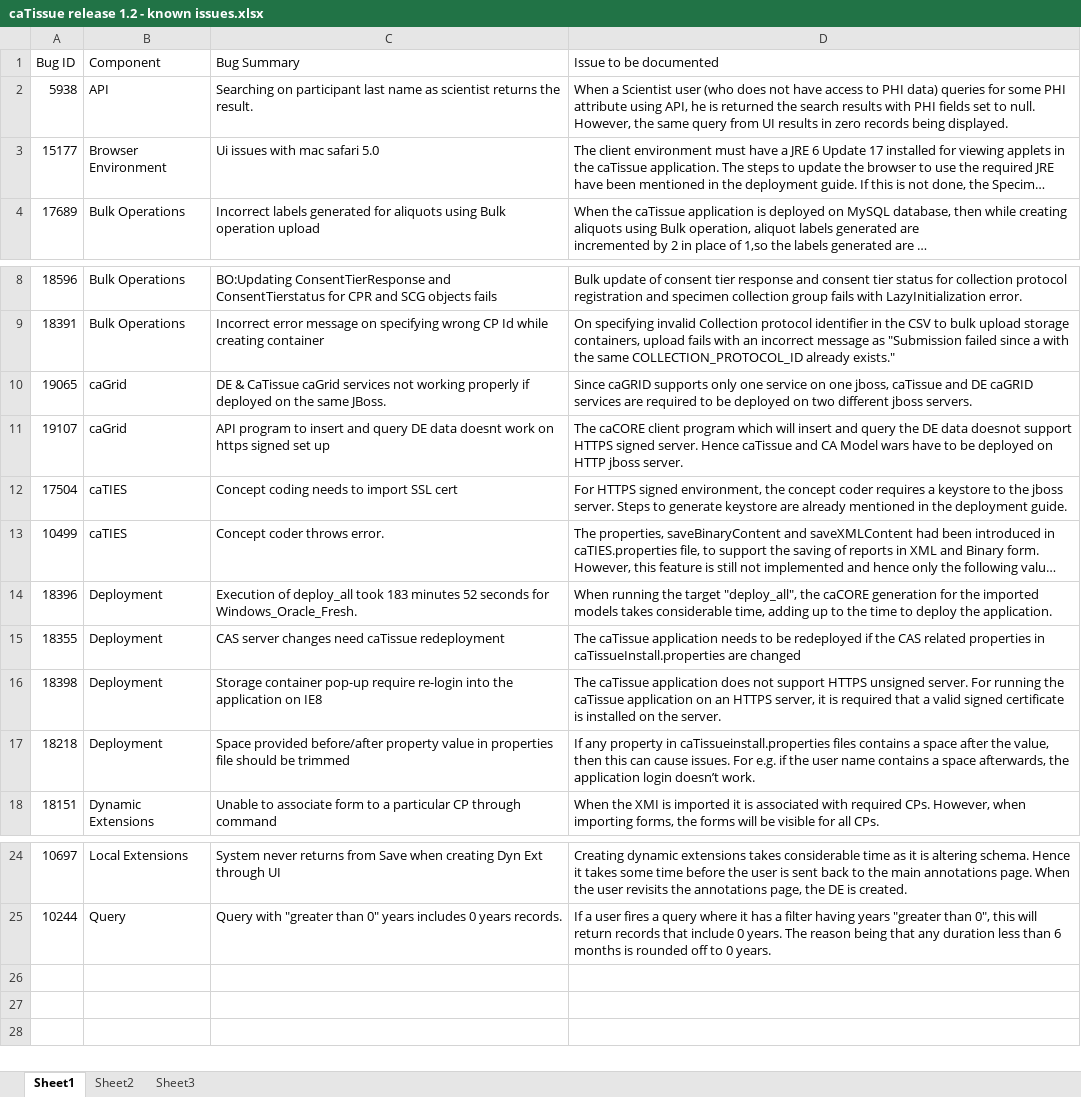
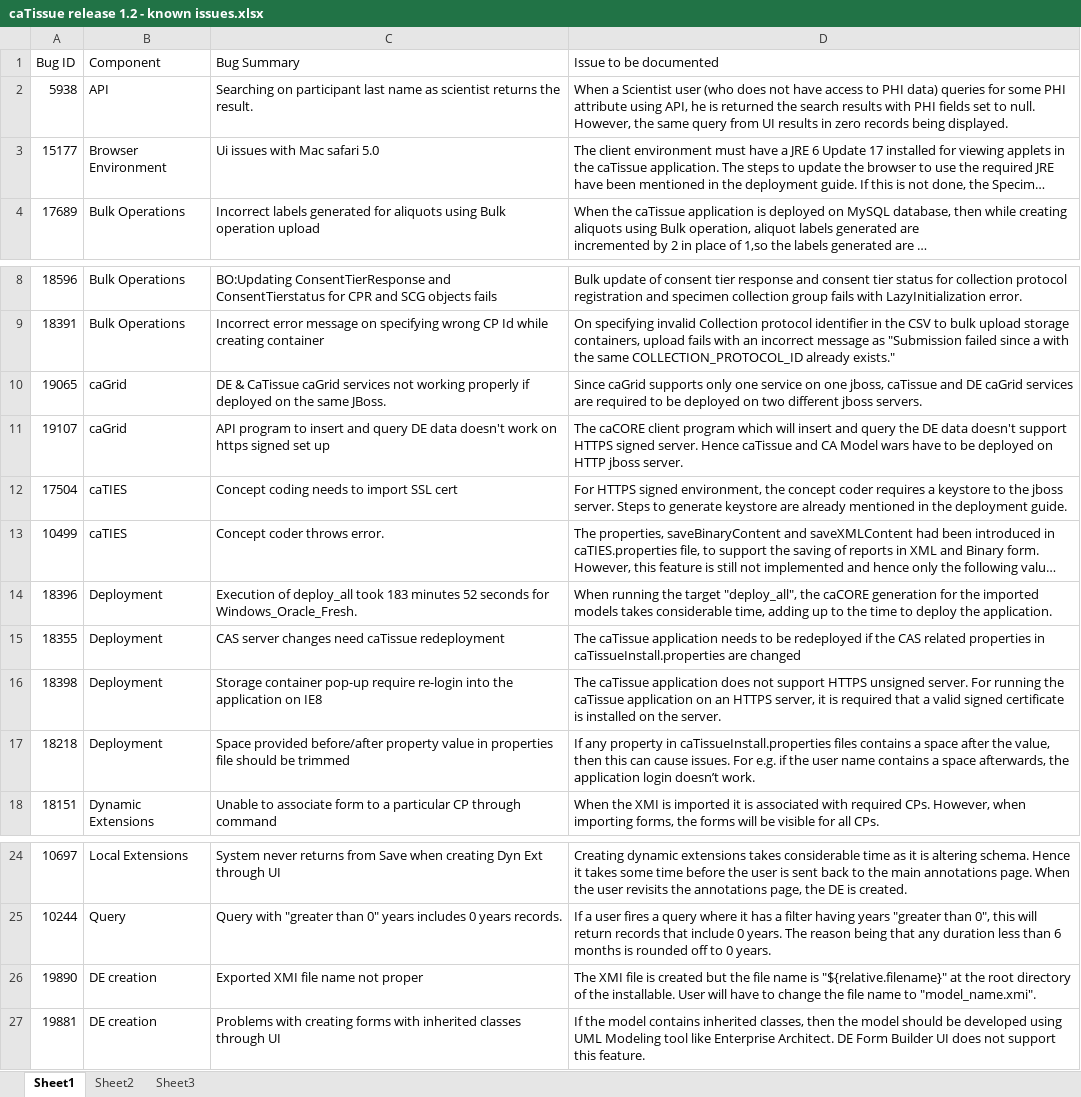
Before and after one commit to NCIP/catissue-docs, an Excel workbook: caTissueSuite_v1.2/caTissue release 1.2 - known issues.xlsx, sheet Sheet1, drawn as a sheet; only a part is shown, gaps mark what is left out; long unchanged cells end in …; values as stored, in another font and other column widths than the file's, no borders; the diff names each change by its address in the sheet, - before the commit and + after, or states it on an @@ line.

Commit message:
updated for rc6
SVN-Revision: 25497

```diff
--- a/caTissueSuite_v1.2/caTissue release 1.2 - known issues.xlsx (sheet Sheet1)
+++ b/caTissueSuite_v1.2/caTissue release 1.2 - known issues.xlsx (sheet Sheet1)
-C3 (Bug Summary): Ui issues with mac safari 5.0
+C3 (Bug Summary): Ui issues with Mac safari 5.0
-D10 (Issue to be documented): Since caGRID supports only one service on one jboss, caTissue and DE caGRID services are…
+D10 (Issue to be documented): Since caGrid supports only one service on one jboss, caTissue and DE caGrid services are…
-C11 (Bug Summary): …DE data doesnt work on…
+C11 (Bug Summary): …DE data doesn't work on…
-D11 (Issue to be documented): …DE data doesnot support HTTPS…
+D11 (Issue to be documented): …DE data doesn't support HTTPS…
-D17 (Issue to be documented): …property in caTissueinstall.properties files contains…
+D17 (Issue to be documented): …property in caTissueInstall.properties files contains…
+row 26: 19890 | DE creation | Exported XMI file name not proper | The XMI file is created but the file name is "${relative.filename}" at the root directory of the installable. User will have to change the file name to "model_name.xmi".
+row 27: 19881 | DE creation | Problems with creating forms with inherited classes through UI | If the model contains inherited classes, then the model should be developed using UML Modeling tool like Enterprise Architect. DE Form Builder UI does not support this feature.
```
